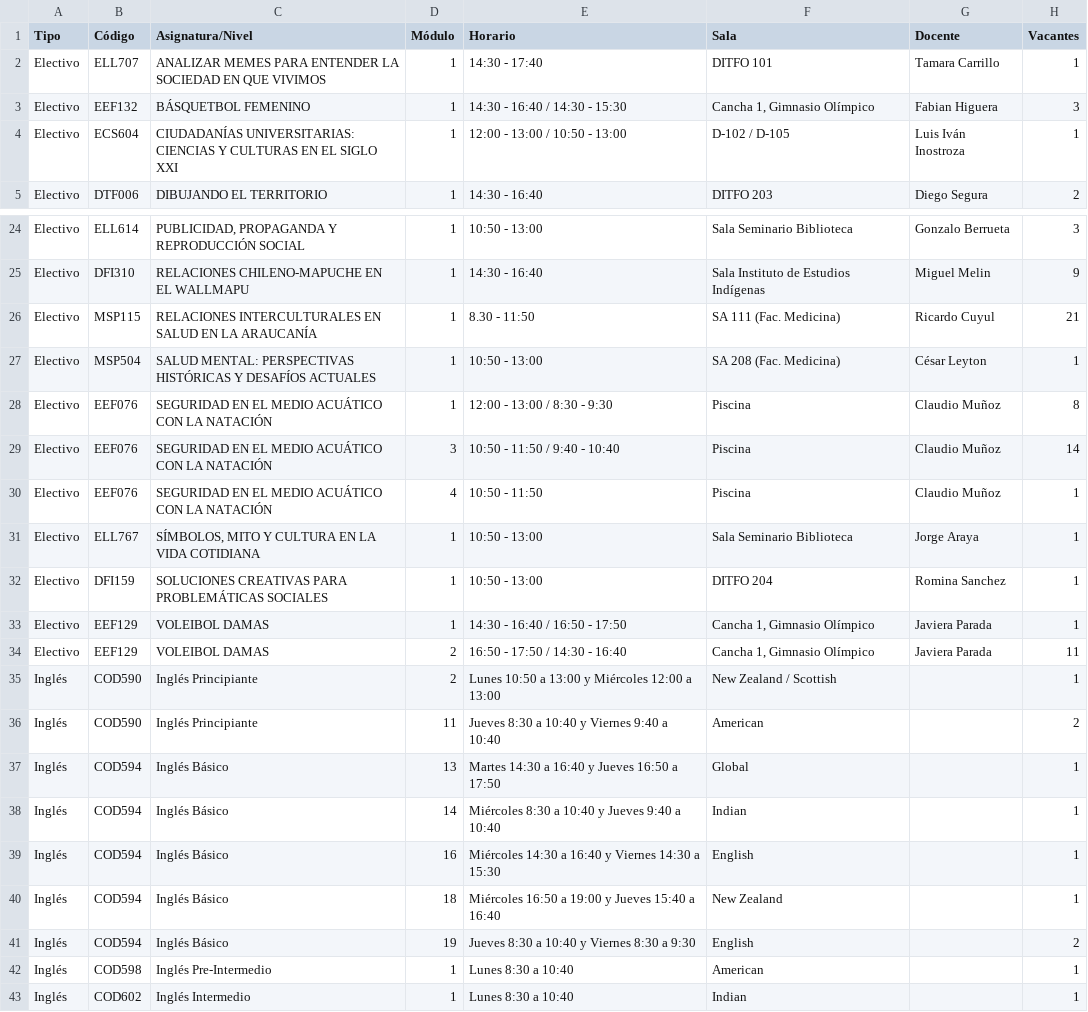
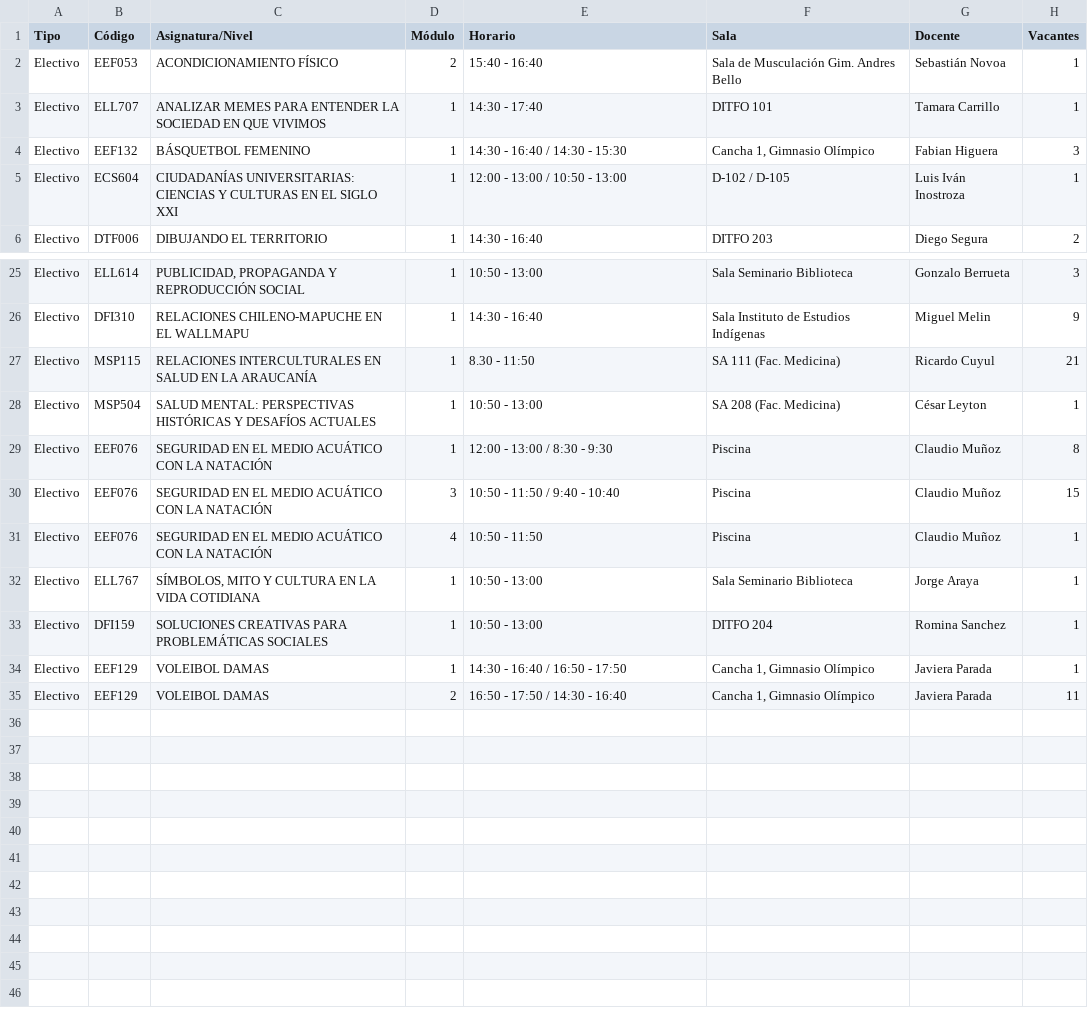
Before and after one commit to felipeopazo-ufro/cupos-ufro, a CSV file: cupos-disponibles-2026-2.csv, drawn as a sheet; only a part is shown, gaps mark what is left out.

```diff
--- a/cupos-disponibles-2026-2.csv
+++ b/cupos-disponibles-2026-2.csv
@@ -1,2 +1,3 @@
 "Tipo";"Código";"Asignatura/Nivel";"Módulo";"Horario";"Sala";"Docente";"Vacantes"
+"Electivo";"EEF053";"ACONDICIONAMIENTO FÍSICO";"2";"15:40 - 16:40";"Sala de Musculación Gim. Andres Bello";"Sebastián Novoa";"1"
 "Electivo";"ELL707";"ANALIZAR MEMES PARA ENTENDER LA SOCIEDAD EN QUE VIVIMOS";"1";"14:30 - 17:40";"DITFO 101";"Tamara Carrillo";"1"
@@ -28,3 +29,3 @@
 "Electivo";"EEF076";"SEGURIDAD EN EL MEDIO ACUÁTICO CON LA NATACIÓN";"1";"12:00 - 13:00 / 8:30 - 9:30";"Piscina";"Claudio Muñoz";"8"
-"Electivo";"EEF076";"SEGURIDAD EN EL MEDIO ACUÁTICO CON LA NATACIÓN";"3";"10:50 - 11:50 / 9:40 - 10:40";"Piscina";"Claudio Muñoz";"14"
+"Electivo";"EEF076";"SEGURIDAD EN EL MEDIO ACUÁTICO CON LA NATACIÓN";"3";"10:50 - 11:50 / 9:40 - 10:40";"Piscina";"Claudio Muñoz";"15"
 "Electivo";"EEF076";"SEGURIDAD EN EL MEDIO ACUÁTICO CON LA NATACIÓN";"4";"10:50 - 11:50";"Piscina";"Claudio Muñoz";"1"
@@ -34,10 +35 @@
 "Electivo";"EEF129";"VOLEIBOL DAMAS";"2";"16:50 - 17:50 / 14:30 - 16:40";"Cancha 1, Gimnasio Olímpico";"Javiera Parada";"11"
-"Inglés";"COD590";"Inglés Principiante";"2";"Lunes 10:50 a 13:00 y Miércoles 12:00 a 13:00";"New Zealand / Scottish";"";"1"
-"Inglés";"COD590";"Inglés Principiante";"11";"Jueves 8:30 a 10:40 y Viernes 9:40 a 10:40";"American";"";"2"
-"Inglés";"COD594";"Inglés Básico";"13";"Martes 14:30 a 16:40 y Jueves 16:50 a 17:50";"Global";"";"1"
-"Inglés";"COD594";"Inglés Básico";"14";"Miércoles 8:30 a 10:40 y Jueves 9:40 a 10:40";"Indian";"";"1"
-"Inglés";"COD594";"Inglés Básico";"16";"Miércoles 14:30 a 16:40 y Viernes 14:30 a 15:30";"English";"";"1"
-"Inglés";"COD594";"Inglés Básico";"18";"Miércoles 16:50 a 19:00 y Jueves 15:40 a 16:40";"New Zealand";"";"1"
-"Inglés";"COD594";"Inglés Básico";"19";"Jueves 8:30 a 10:40 y Viernes 8:30 a 9:30";"English";"";"2"
-"Inglés";"COD598";"Inglés Pre-Intermedio";"1";"Lunes 8:30 a 10:40";"American";"";"1"
-"Inglés";"COD602";"Inglés Intermedio";"1";"Lunes 8:30 a 10:40";"Indian";"";"1"
```
Also changed, not shown: 1 other file.
